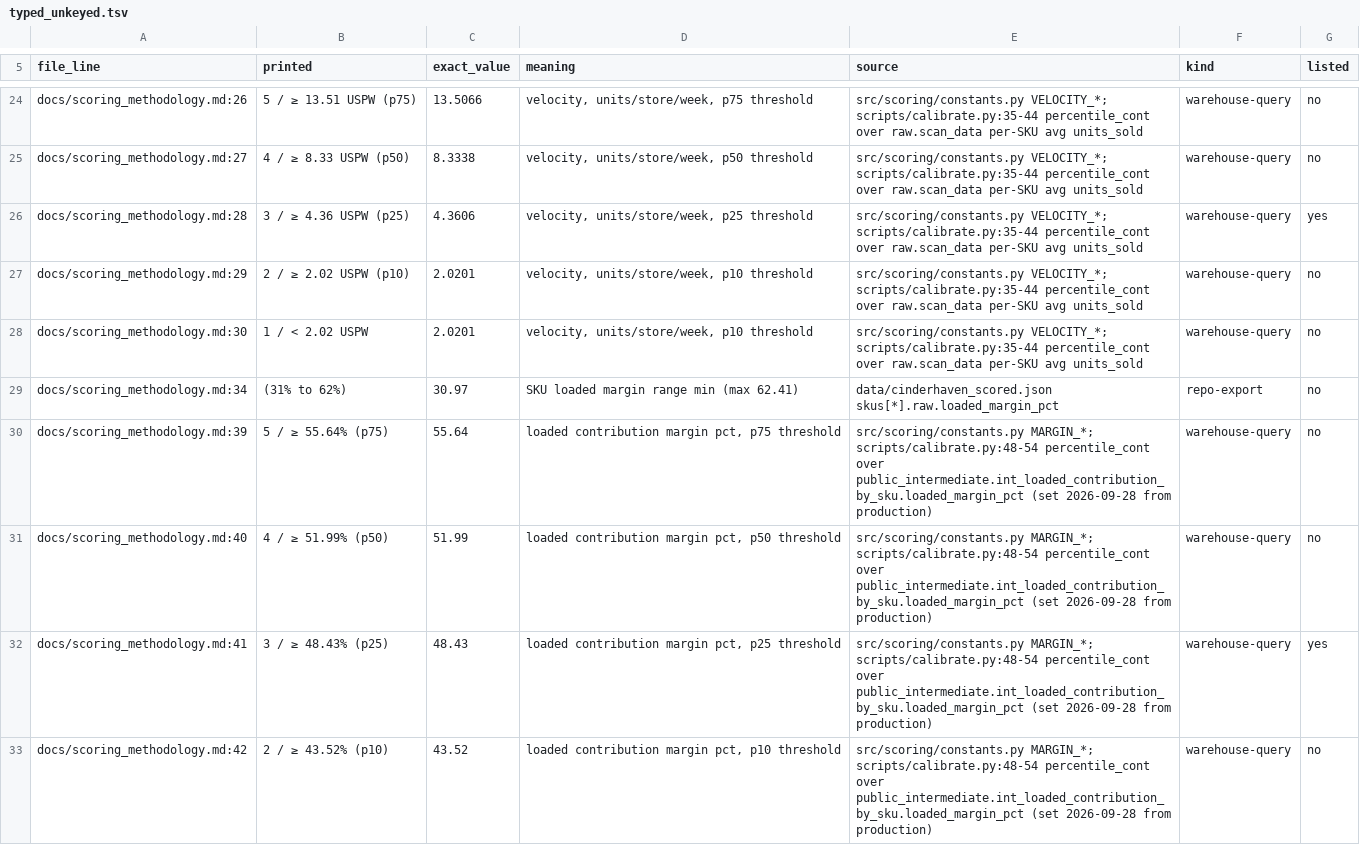
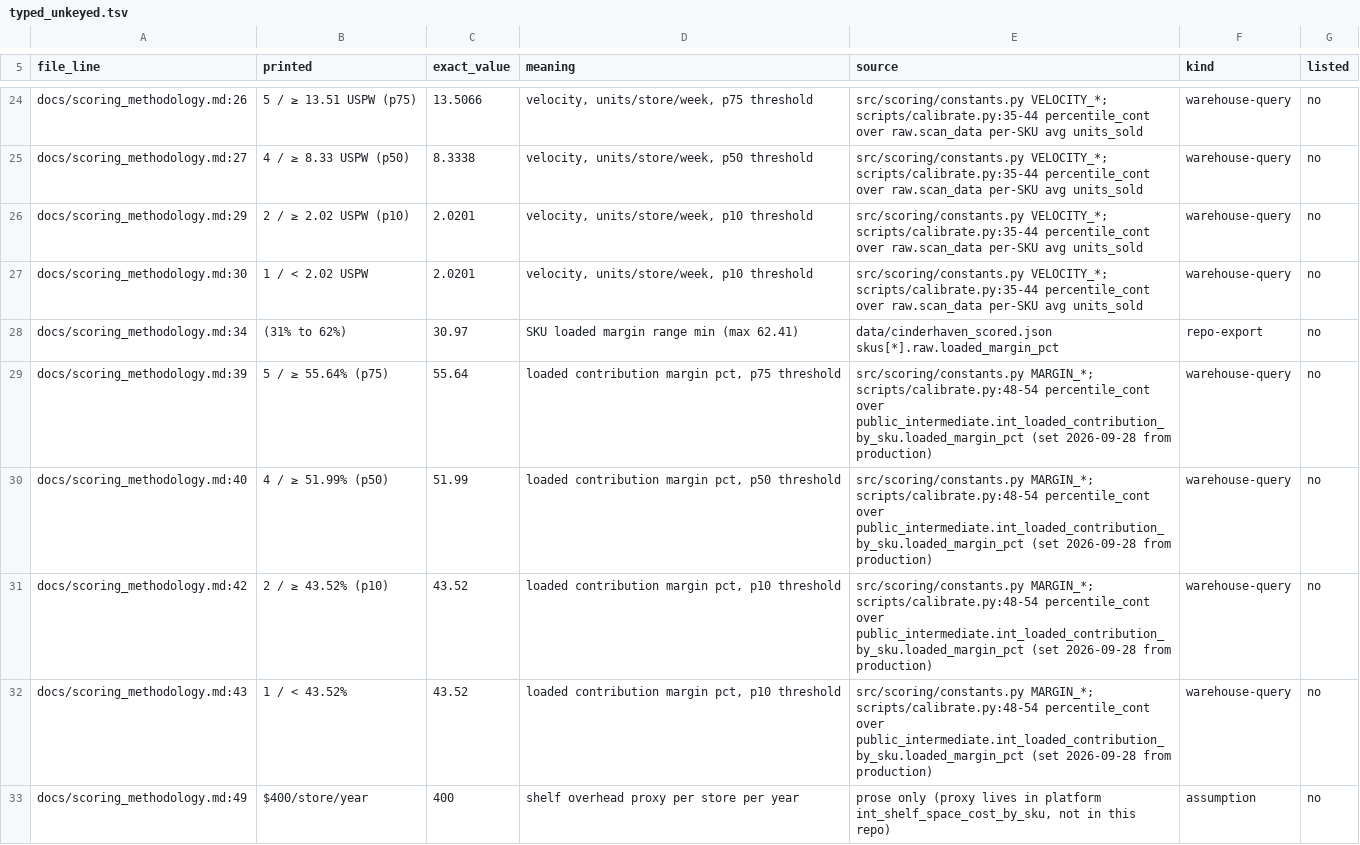
Before and after one commit to lailarallc/sku-rationalization-framework, a TSV file: reference/typed_unkeyed.tsv, drawn as a sheet; only a part is shown, gaps mark what is left out; the shorter side is filled out with more unchanged rows; the diff covers the shown part only.

```diff
--- a/reference/typed_unkeyed.tsv
+++ b/reference/typed_unkeyed.tsv
@@ -25,3 +25,2 @@ docs/scoring_methodology.md:26	5 / ≥ 13.51 USPW (p75)	13.5066	velocity, units/
 docs/scoring_methodology.md:27	4 / ≥ 8.33 USPW (p50)	8.3338	velocity, units/store/week, p50 threshold	src/scoring/constants.py VELOCITY_*; scripts/calibrate.py:35-44 percentile_cont over raw.scan_data per-SKU avg units_sold	warehouse-query	no
-docs/scoring_methodology.md:28	3 / ≥ 4.36 USPW (p25)	4.3606	velocity, units/store/week, p25 threshold	src/scoring/constants.py VELOCITY_*; scripts/calibrate.py:35-44 percentile_cont over raw.scan_data per-SKU avg units_sold	warehouse-query	yes
 docs/scoring_methodology.md:29	2 / ≥ 2.02 USPW (p10)	2.0201	velocity, units/store/week, p10 threshold	src/scoring/constants.py VELOCITY_*; scripts/calibrate.py:35-44 percentile_cont over raw.scan_data per-SKU avg units_sold	warehouse-query	no
@@ -31,3 +30,2 @@ docs/scoring_methodology.md:39	5 / ≥ 55.64% (p75)	55.64	loaded contribution ma
 docs/scoring_methodology.md:40	4 / ≥ 51.99% (p50)	51.99	loaded contribution margin pct, p50 threshold	src/scoring/constants.py MARGIN_*; scripts/calibrate.py:48-54 percentile_cont over public_intermediate.int_loaded_contribution_by_sku.loaded_margin_pct (set 2026-09-28 from production)	warehouse-query	no
-docs/scoring_methodology.md:41	3 / ≥ 48.43% (p25)	48.43	loaded contribution margin pct, p25 threshold	src/scoring/constants.py MARGIN_*; scripts/calibrate.py:48-54 percentile_cont over public_intermediate.int_loaded_contribution_by_sku.loaded_margin_pct (set 2026-09-28 from production)	warehouse-query	yes
 docs/scoring_methodology.md:42	2 / ≥ 43.52% (p10)	43.52	loaded contribution margin pct, p10 threshold	src/scoring/constants.py MARGIN_*; scripts/calibrate.py:48-54 percentile_cont over public_intermediate.int_loaded_contribution_by_sku.loaded_margin_pct (set 2026-09-28 from production)	warehouse-query	no
```
Also changed, not shown: 6 removed rows elsewhere in this file.
